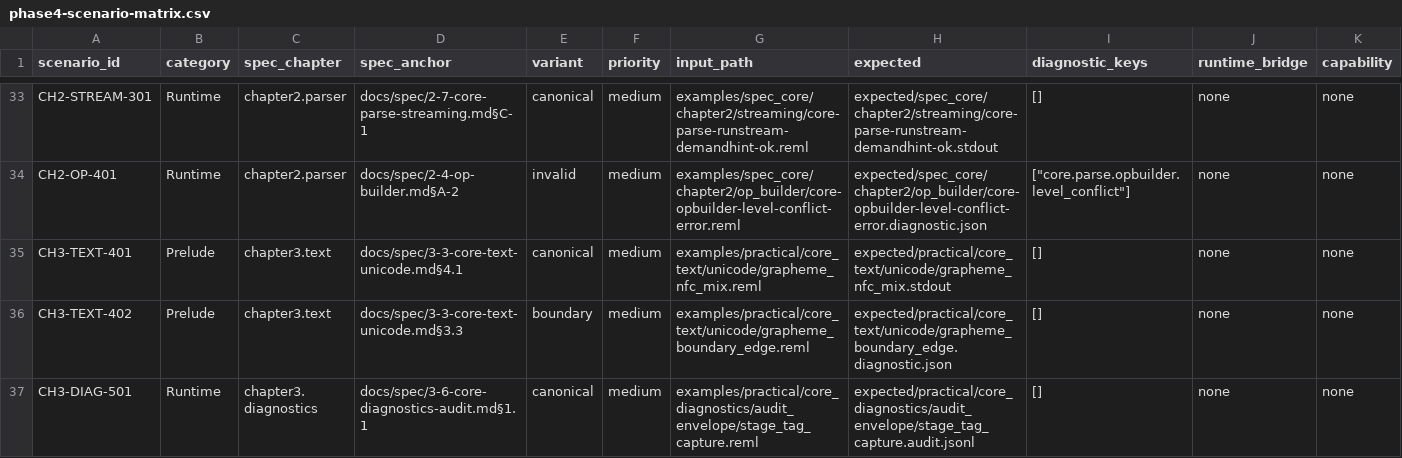
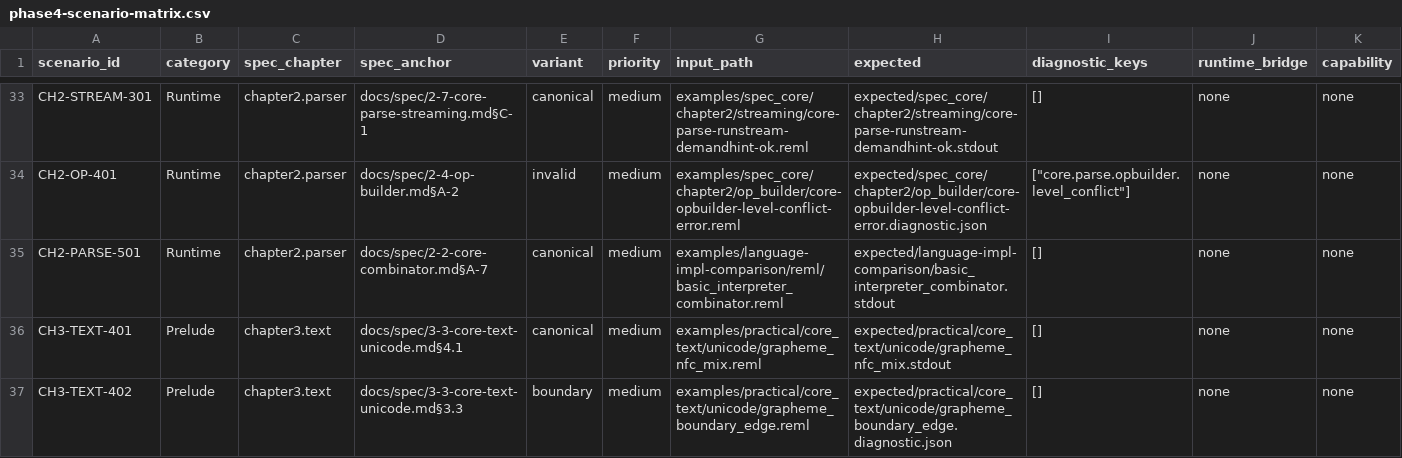
Before and after one commit to dolphilia/reml, a CSV file: docs/plans/bootstrap-roadmap/assets/phase4-scenario-matrix.csv, drawn as a sheet; only a part is shown, gaps mark what is left out; the shorter side is filled out with more unchanged rows; rows hold the shown columns only; the diff names each change by its address in the sheet, - before the commit and + after, or states it on an @@ line.

```diff
--- a/docs/plans/bootstrap-roadmap/assets/phase4-scenario-matrix.csv
+++ b/docs/plans/bootstrap-roadmap/assets/phase4-scenario-matrix.csv
+row 35: CH2-PARSE-501 | Runtime | chapter2.parser | docs/spec/2-2-core-combinator.md§A-7 | canonical | medium | examples/language-impl-comparison/reml/basic_interpreter_combinator.reml | expected/language-impl-comparison/basic_interpreter_combinator.stdout | [] | none | none
```
Also changed, not shown: 3 other files.
